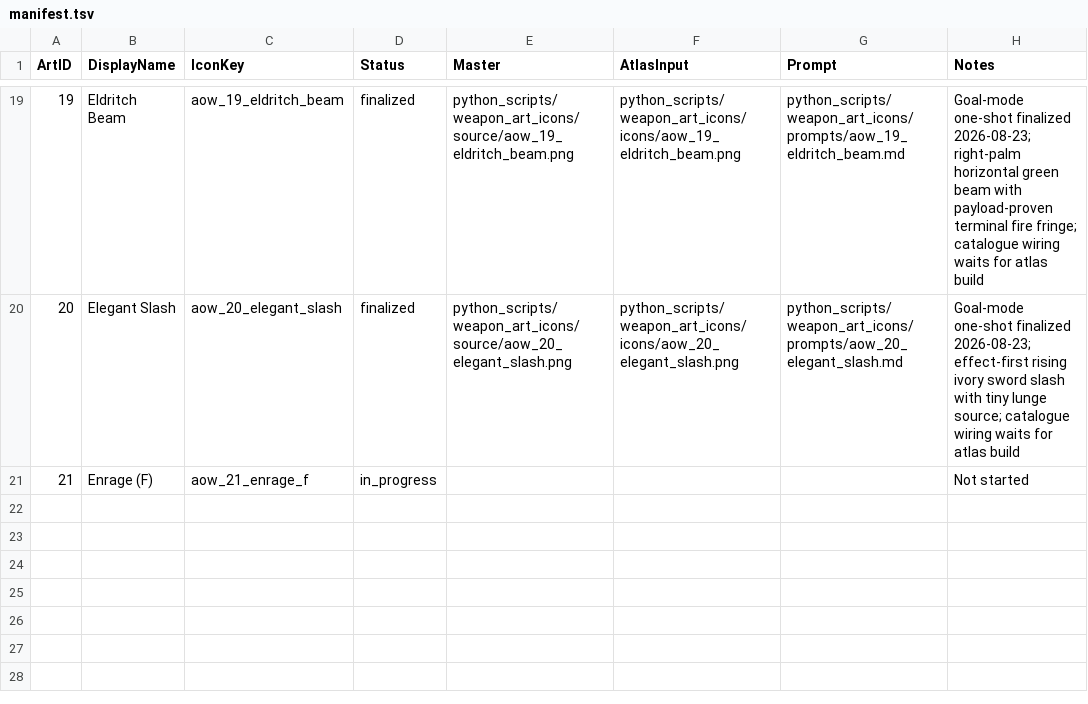
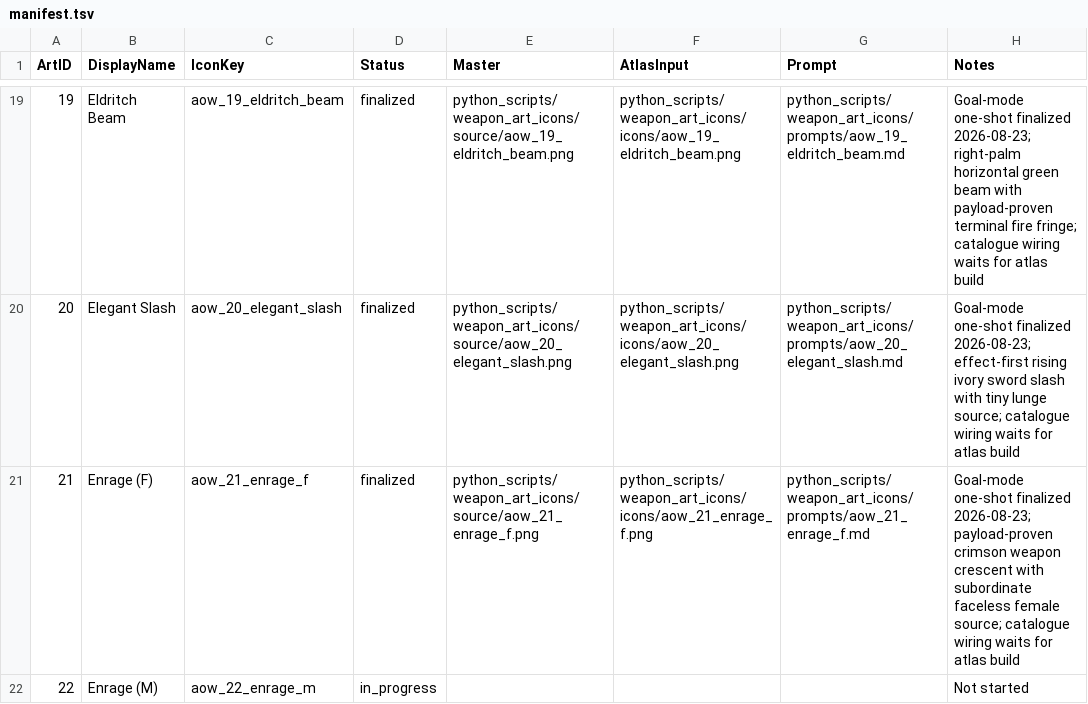
Before and after one commit to Leit-motif/Skyrim_SpellHotbar2, a TSV file: python_scripts/weapon_art_icons/manifest.tsv, drawn as a sheet; only a part is shown, gaps mark what is left out; addresses are those after the commit; the diff names each change by its address in the sheet, - before the commit and + after, or states it on an @@ line.

Commit message:
Finalize Enrage female icon

```diff
--- a/python_scripts/weapon_art_icons/manifest.tsv
+++ b/python_scripts/weapon_art_icons/manifest.tsv
+row 21: 21 | Enrage (F) | aow_21_enrage_f | finalized | python_scripts/weapon_art_icons/source/aow_21_enrage_f.png | python_scripts/weapon_art_icons/icons/aow_21_enrage_f.png | python_scripts/weapon_art_icons/prompts/aow_21_enrage_f.md | Goal-mode one-shot finalized 2026-08-23; payload-proven crimson weapon crescent with subordinate faceless female source; catalogue wiring waits for atlas build
@@ column A (ArtID) renumbered from row 22 down @@
-B22 (DisplayName): Enrage (F)
+B22 (DisplayName): Enrage (M)
-C22 (IconKey): aow_21_enrage_f
+C22 (IconKey): aow_22_enrage_m
```
Also changed, not shown: 5 other files.
